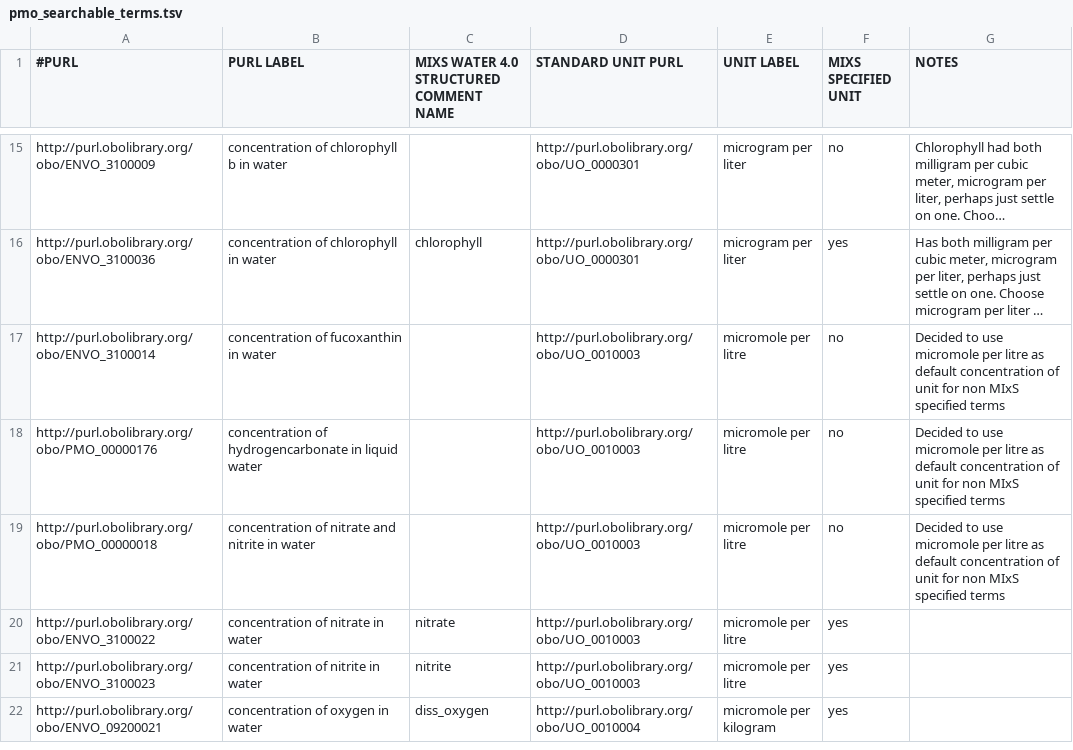
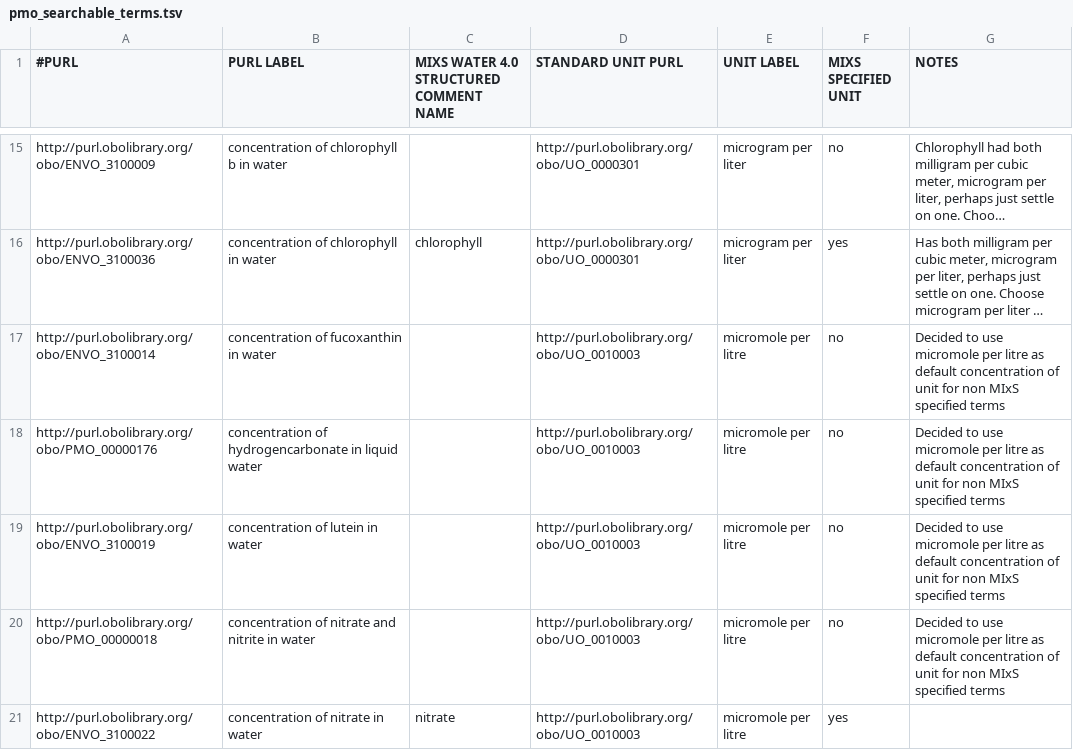
Before and after one commit to hurwitzlab/planet-microbe-ontology, a TSV file: pmo_searchable_terms.tsv, drawn as a sheet; only a part is shown, gaps mark what is left out; the shorter side is filled out with more unchanged rows; long unchanged cells end in …; the diff names each change by its address in the sheet, - before the commit and + after, or states it on an @@ line.

Commit message:
Add concentration of lutein in water

```diff
--- a/pmo_searchable_terms.tsv
+++ b/pmo_searchable_terms.tsv
+row 19: http://purl.obolibrary.org/obo/ENVO_3100019 | concentration of lutein in water |  | http://purl.obolibrary.org/obo/UO_0010003 | micromole per litre | no | Decided to use micromole per litre as default concentration of unit for non MIxS specified terms
```
